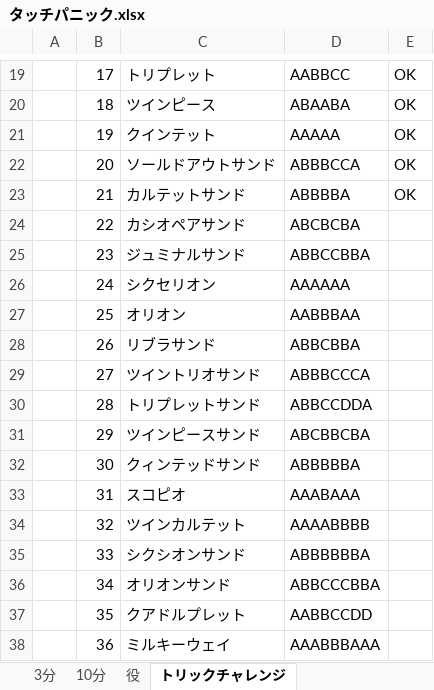
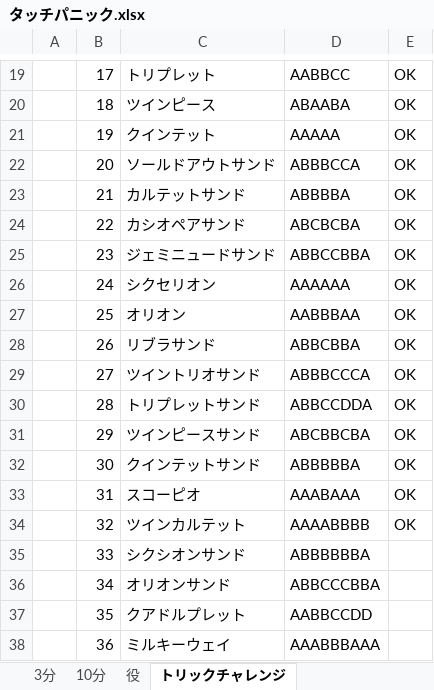
Before and after one commit to ao1415/Git, an Excel workbook: TouchPanic/tools/タッチパニック.xlsx, sheet トリックチャレンジ, drawn as a sheet; only a part is shown, gaps mark what is left out; values as stored, in another font and other column widths than the file's, no borders; the diff names each change by its address in the sheet, - before the commit and + after, or states it on an @@ line.

```diff
--- a/TouchPanic/tools/タッチパニック.xlsx (sheet トリックチャレンジ)
+++ b/TouchPanic/tools/タッチパニック.xlsx (sheet トリックチャレンジ)
-E24:E34: (empty)
+E24:E34: OK
-C25: ジュミナルサンド
+C25: ジェミニュードサンド
-C32: クィンテッドサンド
+C32: クインテットサンド
-C33: スコピオ
+C33: スコーピオ
```
Also changed, not shown: 2 other files.
